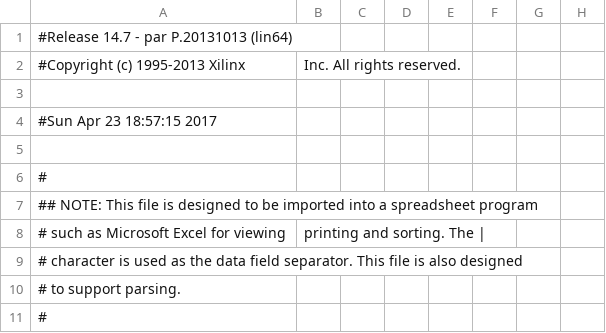
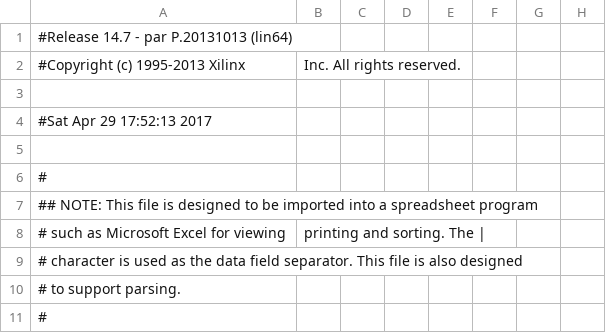
Before and after one commit to beatlesm/fpga, a CSV file: usrp3/top/b200/build-B200/b200_pad.csv, drawn as a sheet; only a part is shown; the diff names each change by its address in the sheet, - before the commit and + after, or states it on an @@ line.

```diff
--- a/usrp3/top/b200/build-B200/b200_pad.csv
+++ b/usrp3/top/b200/build-B200/b200_pad.csv
-A4: #Sun Apr 23 18:57:15 2017
+A4: #Sat Apr 29 17:52:13 2017
```
Also changed, not shown: 50 other files.
